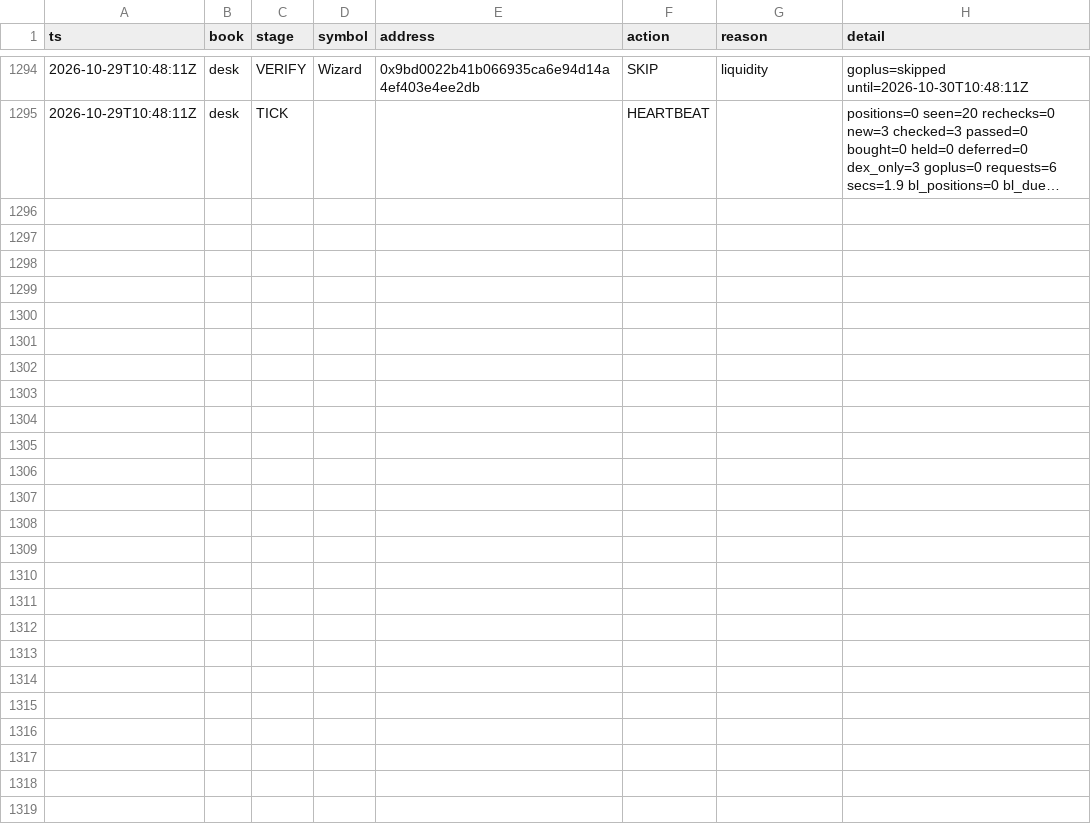
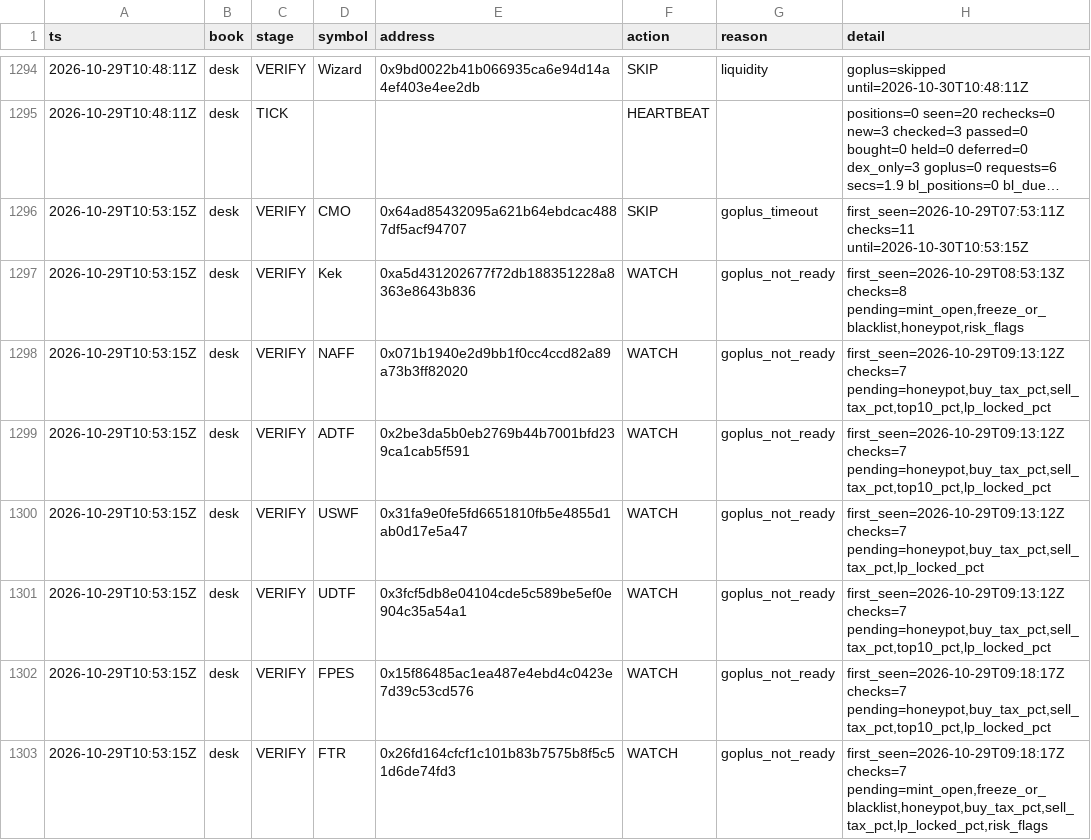
Before and after one commit to Zirqo-Dev/baseline-desk, a CSV file: data/daily/2026-10-29/tasks.csv, drawn as a sheet; only a part is shown, gaps mark what is left out; long unchanged cells end in …; the diff covers the shown part only; the diff names each change by its address in the sheet, - before the commit and + after, or states it on an @@ line.

```diff
--- a/data/daily/2026-10-29/tasks.csv
+++ b/data/daily/2026-10-29/tasks.csv
+row 1296: 2026-10-29T10:53:15Z | desk | VERIFY | CMO | 0x64ad85432095a621b64ebdcac4887df5acf94707 | SKIP | goplus_timeout | first_seen=2026-10-29T07:53:11Z checks=11 until=2026-10-30T10:53:15Z
+row 1297: 2026-10-29T10:53:15Z | desk | VERIFY | Kek | 0xa5d431202677f72db188351228a8363e8643b836 | WATCH | goplus_not_ready | first_seen=2026-10-29T08:53:13Z checks=8 pending=mint_open,freeze_or_blacklist,honeypot,risk_flags
+row 1298: 2026-10-29T10:53:15Z | desk | VERIFY | NAFF | 0x071b1940e2d9bb1f0cc4ccd82a89a73b3ff82020 | WATCH | goplus_not_ready | first_seen=2026-10-29T09:13:12Z checks=7 pending=honeypot,buy_tax_pct,sell_tax_pct,top10_pct,lp_locked_pct
+row 1299: 2026-10-29T10:53:15Z | desk | VERIFY | ADTF | 0x2be3da5b0eb2769b44b7001bfd239ca1cab5f591 | WATCH | goplus_not_ready | first_seen=2026-10-29T09:13:12Z checks=7 pending=honeypot,buy_tax_pct,sell_tax_pct,top10_pct,lp_locked_pct
+row 1300: 2026-10-29T10:53:15Z | desk | VERIFY | USWF | 0x31fa9e0fe5fd6651810fb5e4855d1ab0d17e5a47 | WATCH | goplus_not_ready | first_seen=2026-10-29T09:13:12Z checks=7 pending=honeypot,buy_tax_pct,sell_tax_pct,lp_locked_pct
+row 1301: 2026-10-29T10:53:15Z | desk | VERIFY | UDTF | 0x3fcf5db8e04104cde5c589be5ef0e904c35a54a1 | WATCH | goplus_not_ready | first_seen=2026-10-29T09:13:12Z checks=7 pending=honeypot,buy_tax_pct,sell_tax_pct,top10_pct,lp_locked_pct
+row 1302: 2026-10-29T10:53:15Z | desk | VERIFY | FPES | 0x15f86485ac1ea487e4ebd4c0423e7d39c53cd576 | WATCH | goplus_not_ready | first_seen=2026-10-29T09:18:17Z checks=7 pending=honeypot,buy_tax_pct,sell_tax_pct,top10_pct,lp_locked_pct
+row 1303: 2026-10-29T10:53:15Z | desk | VERIFY | FTR | 0x26fd164cfcf1c101b83b7575b8f5c51d6de74fd3 | WATCH | goplus_not_ready | first_seen=2026-10-29T09:18:17Z checks=7 pending=mint_open,freeze_or_blacklist,honeypot,buy_tax_pct,sell_tax_pct,lp_locked_pct,risk_flags
```
Also changed, not shown: 7 added rows elsewhere in this file, data/daily/2026-10-29/trades.csv, 1 other file.
